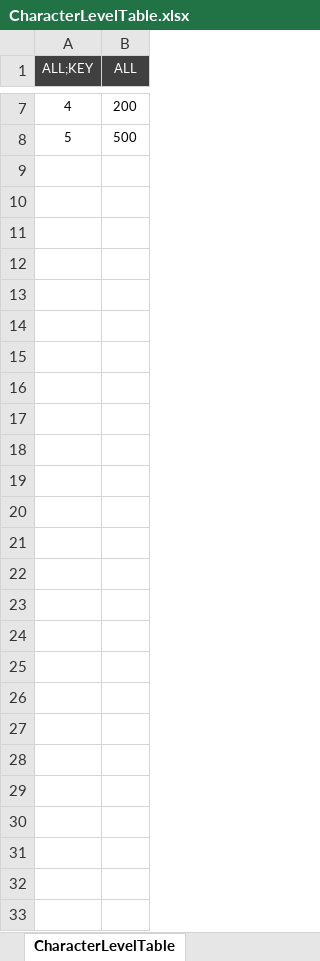
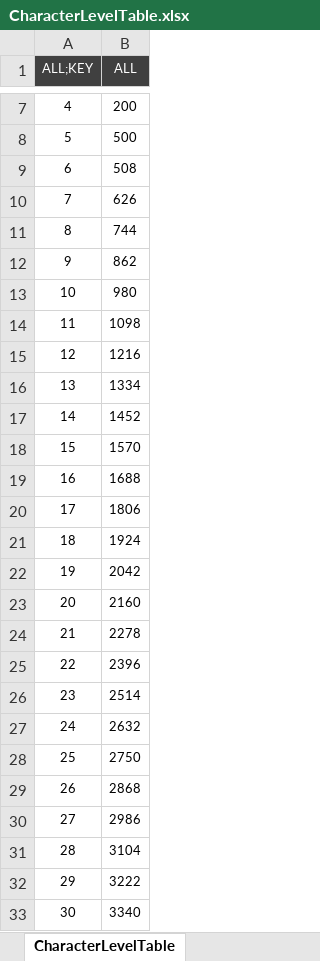
Before and after one commit to Reodit/Project_Advence, an Excel workbook: Assets/ExcelDatas/CharacterLevelTable.xlsx, sheet CharacterLevelTable, drawn as a sheet; only a part is shown, gaps mark what is left out; values as stored, in another font and other column widths than the file's, no borders; table styles not drawn; the diff names each change by its address in the sheet, - before the commit and + after, or states it on an @@ line.

```diff
--- a/Assets/ExcelDatas/CharacterLevelTable.xlsx (sheet CharacterLevelTable)
+++ b/Assets/ExcelDatas/CharacterLevelTable.xlsx (sheet CharacterLevelTable)
+row 9: 6 | 508
+row 10: 7 | 626
+row 11: 8 | 744
+row 12: 9 | 862
+row 13: 10 | 980
+row 14: 11 | 1098
+row 15: 12 | 1216
+row 16: 13 | 1334
+row 17: 14 | 1452
+row 18: 15 | 1570
+row 19: 16 | 1688
+row 20: 17 | 1806
+row 21: 18 | 1924
+row 22: 19 | 2042
+row 23: 20 | 2160
+row 24: 21 | 2278
+row 25: 22 | 2396
+row 26: 23 | 2514
+row 27: 24 | 2632
+row 28: 25 | 2750
+row 29: 26 | 2868
+row 30: 27 | 2986
+row 31: 28 | 3104
+row 32: 29 | 3222
+row 33: 30 | 3340
```
Also changed, not shown: Assets/ExcelDatas/Phase.xlsx, 2 other files.
